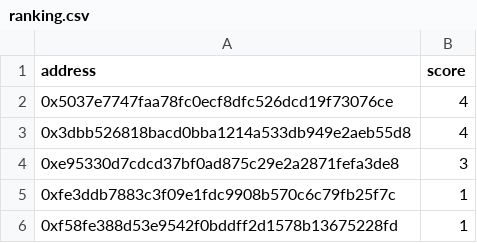
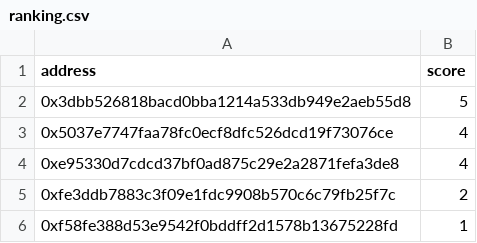
Before and after one commit to PHI-LABS-INC/phi-campaign, a CSV file: 2-yasai/ranking.csv, drawn as a sheet.

```diff
--- a/2-yasai/ranking.csv
+++ b/2-yasai/ranking.csv
@@ -1,6 +1,6 @@
 address,score
+0x3dbb526818bacd0bba1214a533db949e2aeb55d8,5
 0x5037e7747faa78fc0ecf8dfc526dcd19f73076ce,4
-0x3dbb526818bacd0bba1214a533db949e2aeb55d8,4
-0xe95330d7cdcd37bf0ad875c29e2a2871fefa3de8,3
-0xfe3ddb7883c3f09e1fdc9908b570c6c79fb25f7c,1
+0xe95330d7cdcd37bf0ad875c29e2a2871fefa3de8,4
+0xfe3ddb7883c3f09e1fdc9908b570c6c79fb25f7c,2
 0xf58fe388d53e9542f0bddff2d1578b13675228fd,1
```
Also changed, not shown: 2 other files.
